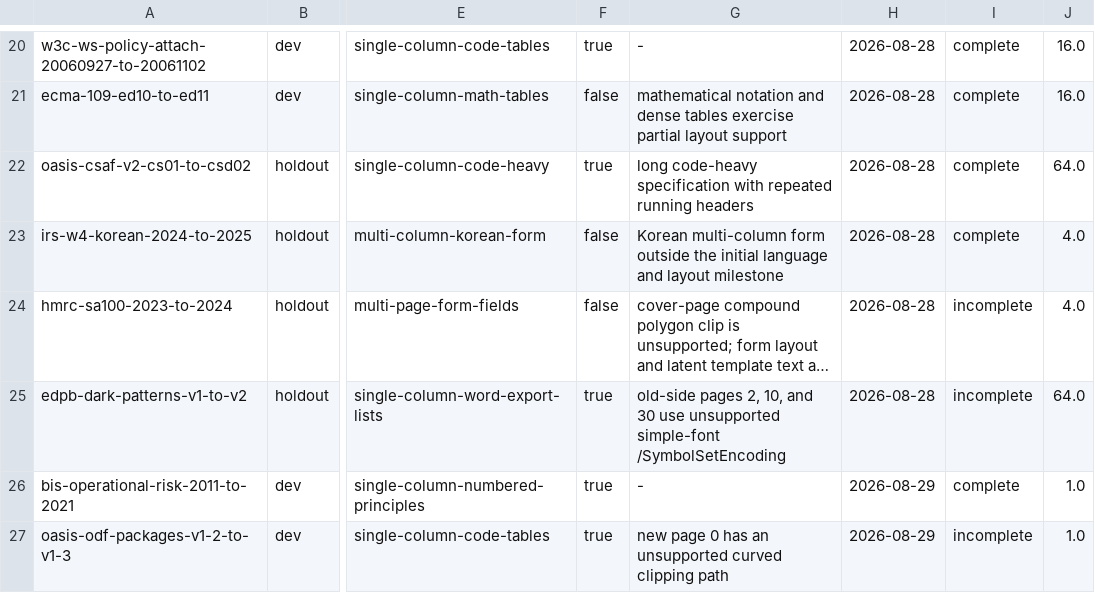
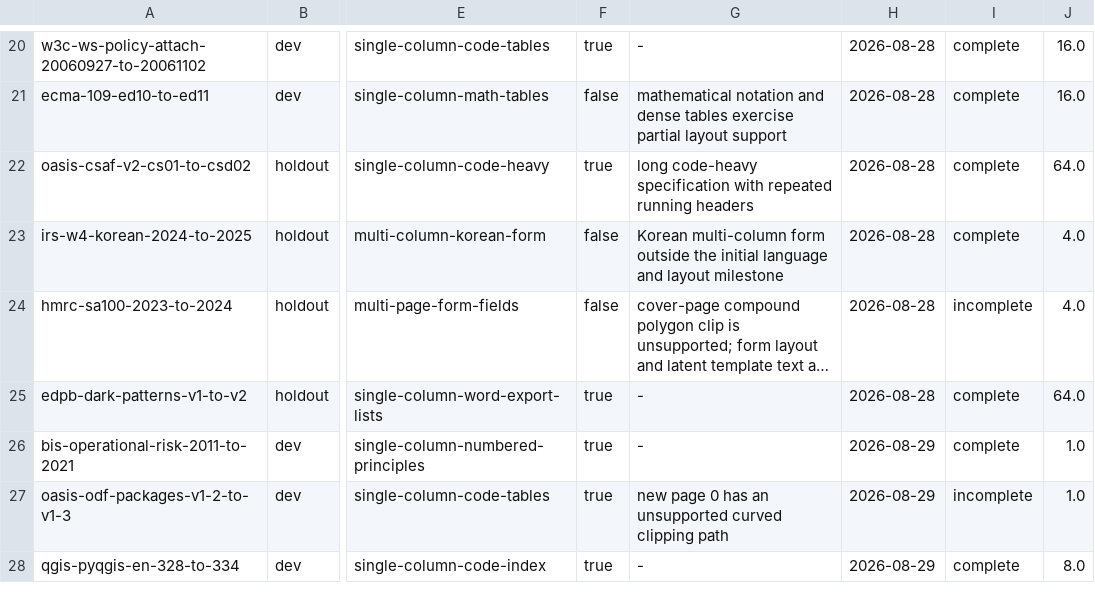
Before and after one commit to hayatosc/pdfdelta, a TSV file: benchmark/realworld/manifest.tsv, drawn as a sheet; only a part is shown, gaps mark what is left out; the shorter side is filled out with more unchanged rows; long unchanged cells end in …; the diff names each change by its address in the sheet, - before the commit and + after, or states it on an @@ line.

Commit message:
feat(core): extract symbol-set encoded text

```diff
--- a/benchmark/realworld/manifest.tsv
+++ b/benchmark/realworld/manifest.tsv
-G25: old-side pages 2, 10, and 30 use unsupported simple-font /SymbolSetEncoding
+G25: -
-I25: incomplete
+I25: complete
```
Also changed, not shown: 2 other files.
